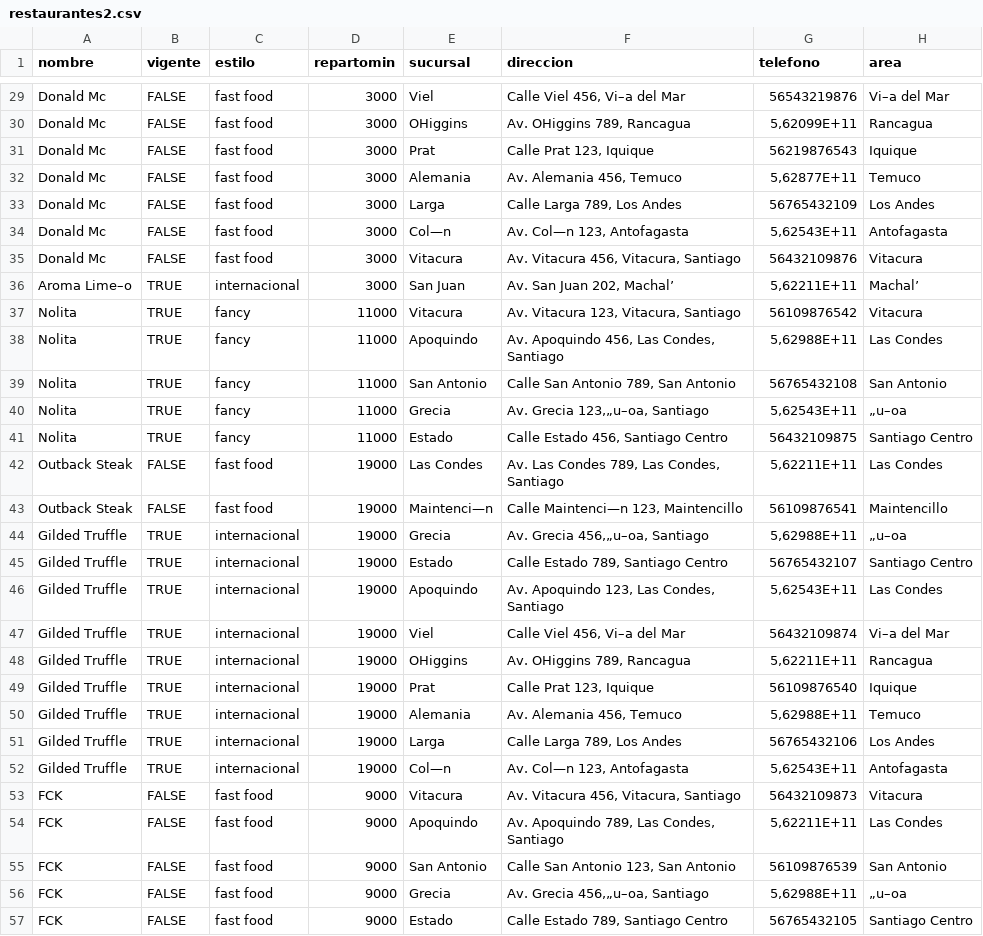
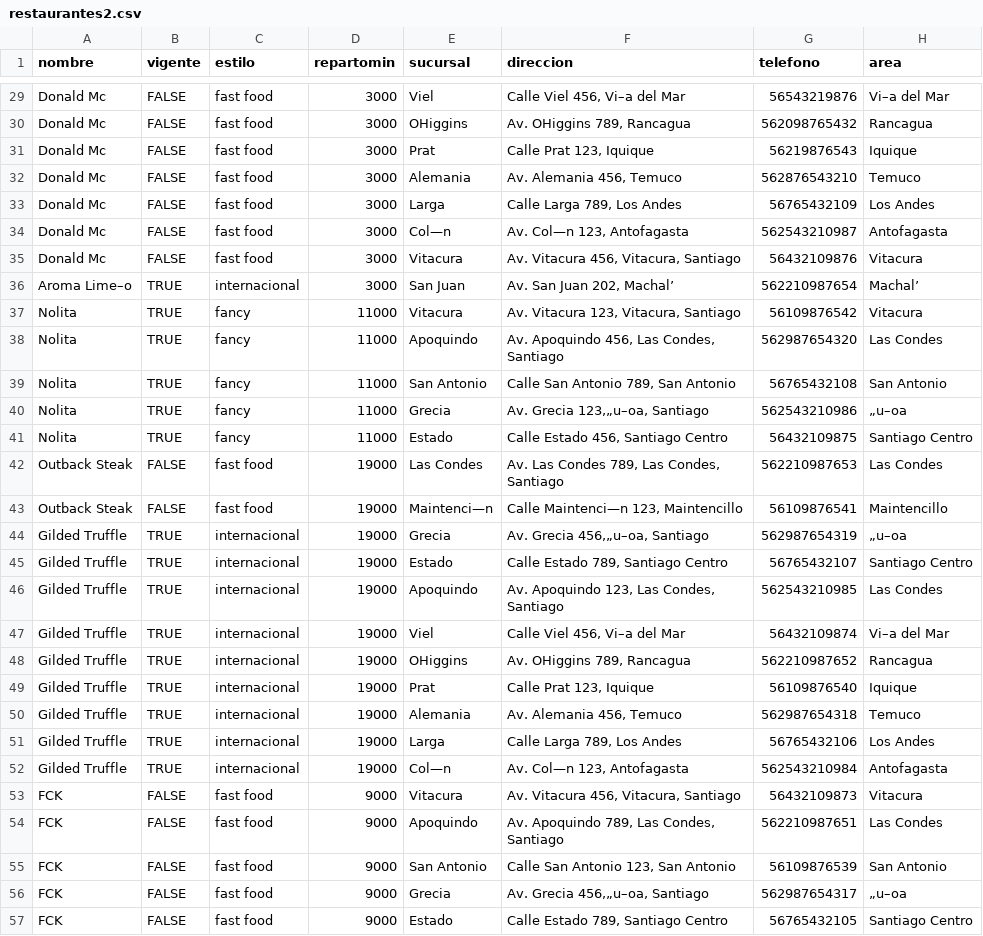
Before and after one commit to IIC2413/Syllabus-2024-1, a CSV file: Proyecto/Entrega 2/datos e2/restaurantes2.csv, drawn as a sheet; only a part is shown, gaps mark what is left out; the diff covers the shown part only; the diff names each change by its address in the sheet, - before the commit and + after, or states it on an @@ line.

Commit message:
restaurantes2 recuperado el formato de telefono

```diff
--- a/Proyecto/Entrega 2/datos e2/restaurantes2.csv
+++ b/Proyecto/Entrega 2/datos e2/restaurantes2.csv
-G30 (telefono): 5,62099E+11
+G30 (telefono): 562098765432
-G32 (telefono): 5,62877E+11
+G32 (telefono): 562876543210
-G34 (telefono): 5,62543E+11
+G34 (telefono): 562543210987
-G36 (telefono): 5,62211E+11
+G36 (telefono): 562210987654
-G38 (telefono): 5,62988E+11
+G38 (telefono): 562987654320
-G40 (telefono): 5,62543E+11
+G40 (telefono): 562543210986
-G42 (telefono): 5,62211E+11
+G42 (telefono): 562210987653
-G44 (telefono): 5,62988E+11
+G44 (telefono): 562987654319
-G46 (telefono): 5,62543E+11
+G46 (telefono): 562543210985
-G48 (telefono): 5,62211E+11
+G48 (telefono): 562210987652
-G50 (telefono): 5,62988E+11
+G50 (telefono): 562987654318
-G52 (telefono): 5,62543E+11
+G52 (telefono): 562543210984
-G54 (telefono): 5,62211E+11
+G54 (telefono): 562210987651
-G56 (telefono): 5,62988E+11
+G56 (telefono): 562987654317
```
Also changed, not shown: 71 edited cells elsewhere in this file.
